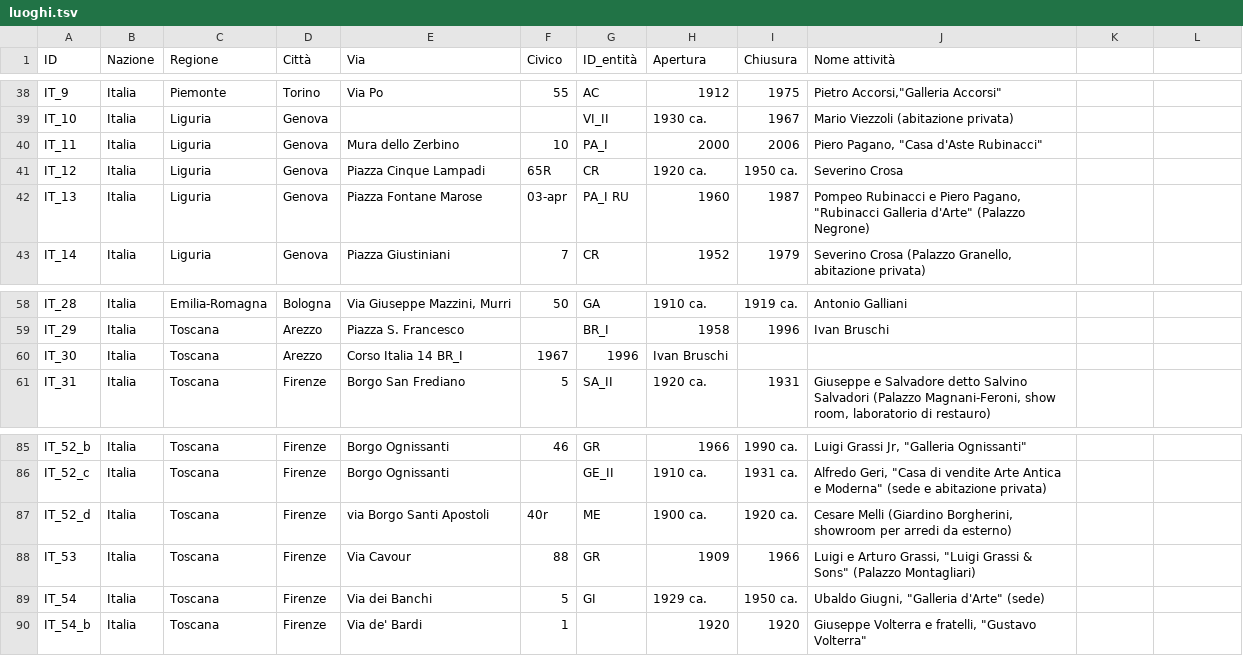
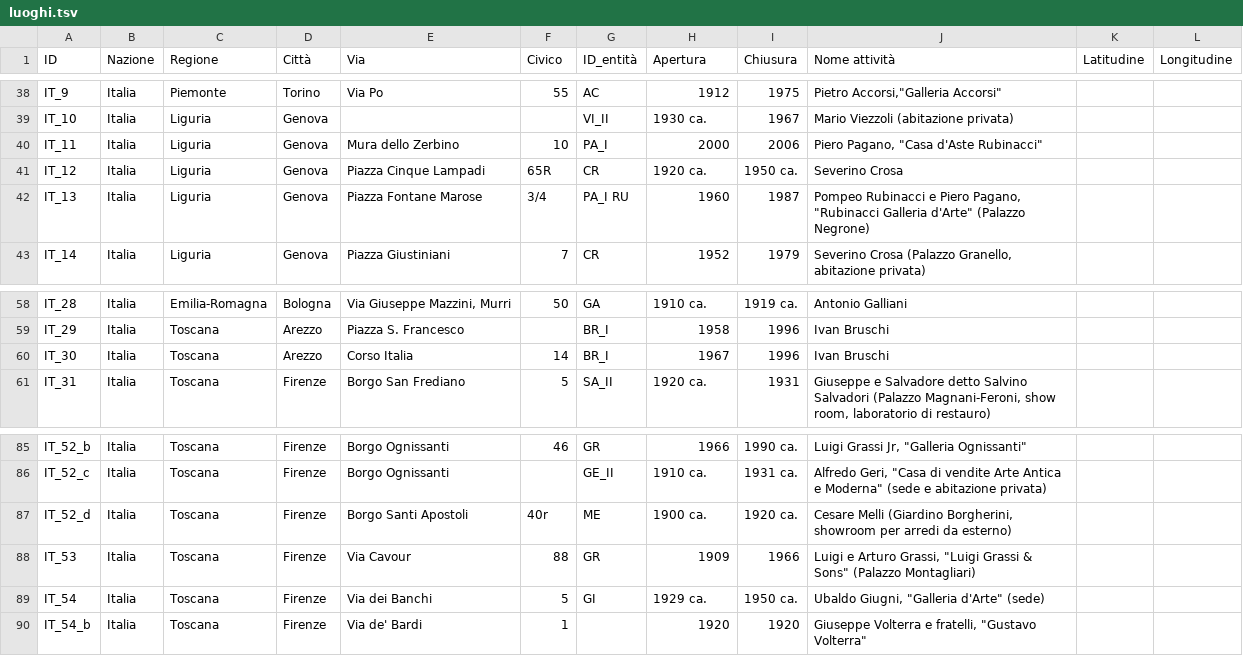
Before and after one commit to FondazioneFedericoZeri/Mercato_dell_arte, a TSV file: data/luoghi.tsv, drawn as a sheet; only a part is shown, gaps mark what is left out; the diff covers the shown part only.

```diff
--- a/data/luoghi.tsv
+++ b/data/luoghi.tsv
@@ -1 +1 @@
-ID	Nazione	Regione	Città	Via	Civico	ID_entità	Apertura	Chiusura	Nome attività		
+ID	Nazione	Regione	Città	Via	Civico	ID_entità	Apertura	Chiusura	Nome attività	Latitudine	Longitudine
@@ -42 +42 @@ IT_12	Italia	Liguria	Genova	Piazza Cinque Lampadi	65R	CR	1920 ca.	1950 ca.	Sever
-IT_13	Italia	Liguria	Genova	Piazza Fontane Marose	03-apr	PA_I RU	1960	1987	Pompeo Rubinacci e Piero Pagano, "Rubinacci Galleria d'Arte" (Palazzo Negrone)
+IT_13	Italia	Liguria	Genova	Piazza Fontane Marose	3/4	PA_I RU	1960	1987	Pompeo Rubinacci e Piero Pagano, "Rubinacci Galleria d'Arte" (Palazzo Negrone)		
@@ -60 +60 @@ IT_29	Italia	Toscana	Arezzo	Piazza S. Francesco		BR_I	1958	1996	Ivan Bruschi
-IT_30	Italia	Toscana	Arezzo	Corso Italia    14  BR_I	1967	1996	Ivan Bruschi		
+IT_30	Italia	Toscana	Arezzo	Corso Italia	14	BR_I	1967	1996	Ivan Bruschi		
@@ -87 +87 @@ IT_52_c	Italia	Toscana	Firenze	Borgo Ognissanti		GE_II	1910 ca.	1931 ca.	Alfredo
-IT_52_d	Italia	Toscana	Firenze	via Borgo Santi Apostoli 	40r	ME	1900 ca.	1920 ca.	Cesare Melli (Giardino Borgherini, showroom per arredi da esterno)
+IT_52_d	Italia	Toscana	Firenze	Borgo Santi Apostoli	40r	ME	1900 ca.	1920 ca.	Cesare Melli (Giardino Borgherini, showroom per arredi da esterno)		
```
Also changed, not shown: 20 edited cells elsewhere in this file, 5 other files.
